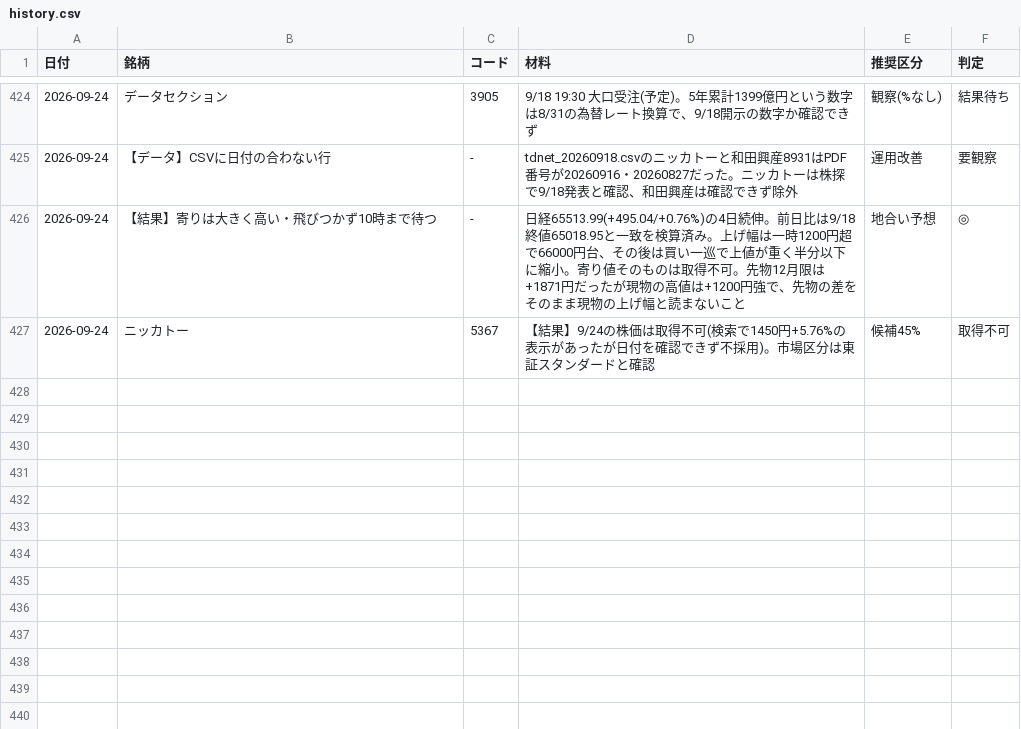
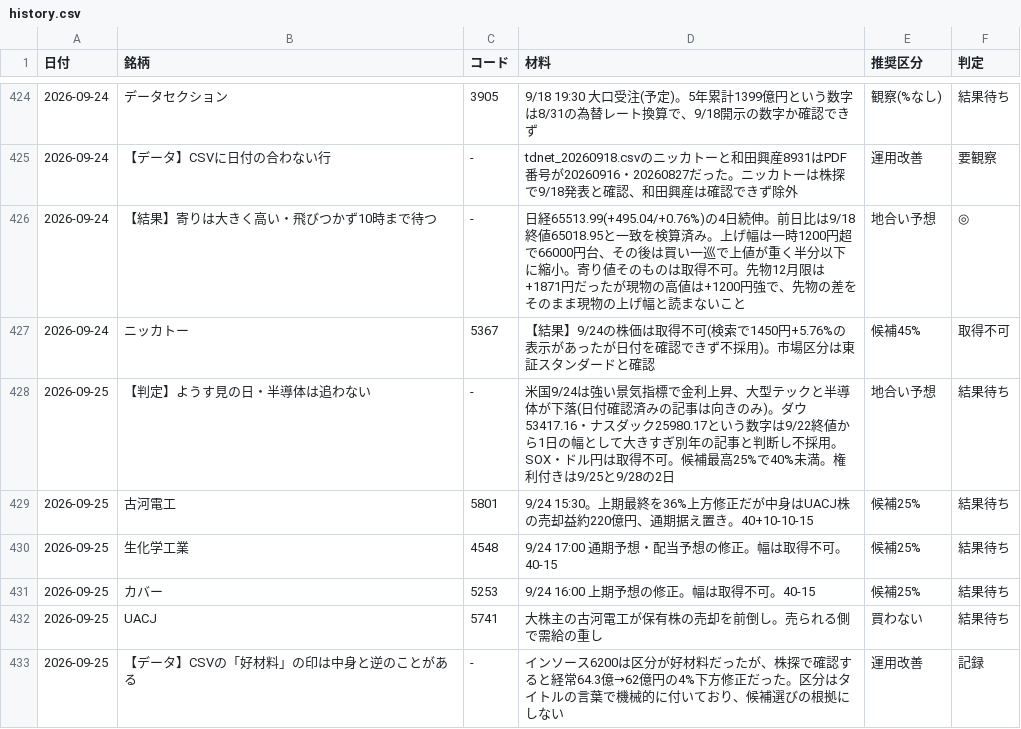
Before and after one commit to OGAKUZU/ogakuzu.github.io, a CSV file: automation/ledger/history.csv, drawn as a sheet; only a part is shown, gaps mark what is left out.

```diff
--- a/automation/ledger/history.csv
+++ b/automation/ledger/history.csv
@@ -427 +427,7 @@
 2026-09-24,ニッカトー,5367,【結果】9/24の株価は取得不可(検索で1450円+5.76%の表示があったが日付を確認できず不採用)。市場区分は東証スタンダードと確認,候補45%,取得不可
+2026-09-25,【判定】ようす見の日・半導体は追わない,-,米国9/24は強い景気指標で金利上昇、大型テックと半導体が下落(日付確認済みの記事は向きのみ)。ダウ53417.16・ナスダック25980.17という数字は9/22終値から1日の幅として大きすぎ別年の記事と判断し不採用。SOX・ドル円は取得不可。候補最高25%で40%未満。権利付きは9/25と9/28の2日,地合い予想,結果待ち
+2026-09-25,古河電工,5801,9/24 15:30。上期最終を36%上方修正だが中身はUACJ株の売却益約220億円、通期据え置き。40+10-10-15,候補25%,結果待ち
+2026-09-25,生化学工業,4548,9/24 17:00 通期予想・配当予想の修正。幅は取得不可。40-15,候補25%,結果待ち
+2026-09-25,カバー,5253,9/24 16:00 上期予想の修正。幅は取得不可。40-15,候補25%,結果待ち
+2026-09-25,UACJ,5741,大株主の古河電工が保有株の売却を前倒し。売られる側で需給の重し,買わない,結果待ち
+2026-09-25,【データ】CSVの「好材料」の印は中身と逆のことがある,-,インソース6200は区分が好材料だったが、株探で確認すると経常64.3億→62億円の4%下方修正だった。区分はタイトルの言葉で機械的に付いており、候補選びの根拠にしない,運用改善,記録
```
Also changed, not shown: 1 other file.
